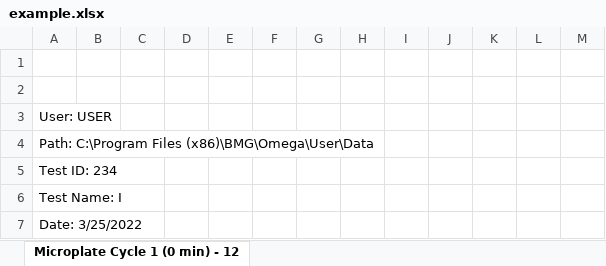
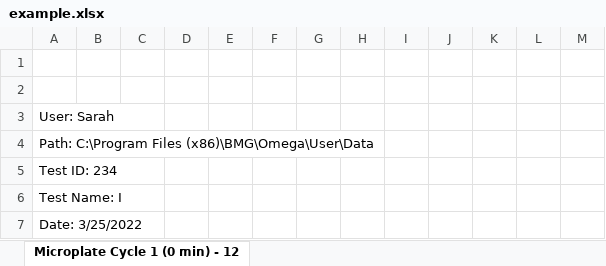
Before and after one commit to brands-d/Pynetix, an Excel workbook: example/example.xlsx, sheet Microplate Cycle 1 (0 min) - 12, drawn as a sheet; only a part is shown; values as stored, in another font and other column widths than the file's, no borders; the diff names each change by its address in the sheet, - before the commit and + after, or states it on an @@ line.

```diff
--- a/example/example.xlsx (sheet Microplate Cycle 1 (0 min) - 12)
+++ b/example/example.xlsx (sheet Microplate Cycle 1 (0 min) - 12)
-A3: User: USER
+A3: User: Sarah
```
Also changed, not shown: 4 other files.
